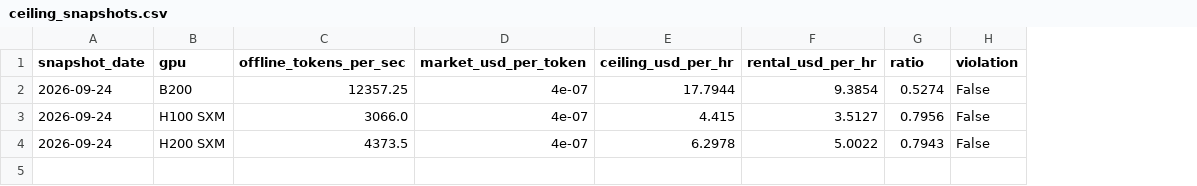
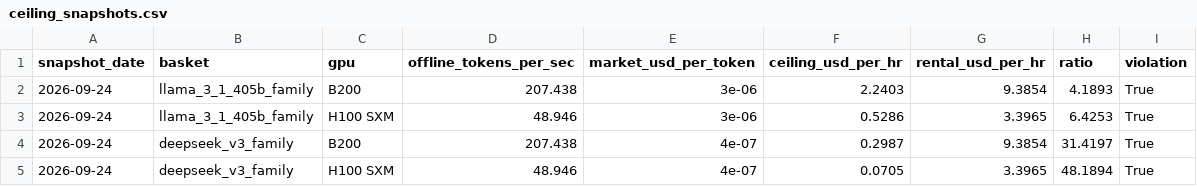
Before and after one commit to hridmod/compute-trading, a CSV file: token_parity/data/history/ceiling_snapshots.csv, drawn as a sheet; removed rows and columns are numbered as before the commit, all else as after; the diff names each change by its address in the sheet, - before the commit and + after, or states it on an @@ line.

```diff
--- a/token_parity/data/history/ceiling_snapshots.csv
+++ b/token_parity/data/history/ceiling_snapshots.csv
+column B (basket), rows 4-5: deepseek_v3_family | deepseek_v3_family
+row 2: 2026-09-24 | llama_3_1_405b_family | B200 | 207.438 | 3e-06 | 2.2403 | 9.3854 | 4.1893 | True
+row 3: 2026-09-24 | llama_3_1_405b_family | H100 SXM | 48.946 | 3e-06 | 0.5286 | 3.3965 | 6.4253 | True
-D4 (offline_tokens_per_sec): 12357.25
+D4 (offline_tokens_per_sec): 207.438
-F4 (ceiling_usd_per_hr): 17.7944
+F4 (ceiling_usd_per_hr): 0.2987
-H4 (ratio): 0.5274
+H4 (ratio): 31.4197
-I4:I5 (violation): False
+I4:I5 (violation): True
-D5 (offline_tokens_per_sec): 3066.0
+D5 (offline_tokens_per_sec): 48.946
-F5 (ceiling_usd_per_hr): 4.415
+F5 (ceiling_usd_per_hr): 0.0705
-G5 (rental_usd_per_hr): 3.5127
+G5 (rental_usd_per_hr): 3.3965
-H5 (ratio): 0.7956
+H5 (ratio): 48.1894
-row 4: 2026-09-24 | H200 SXM | 4373.5 | 4e-07 | 6.2978 | 5.0022 | 0.7943 | False
```
Also changed, not shown: token_parity/data/llm_pricing.csv, token_parity/data/mlperf_benchmarks.csv, 6 other files.
